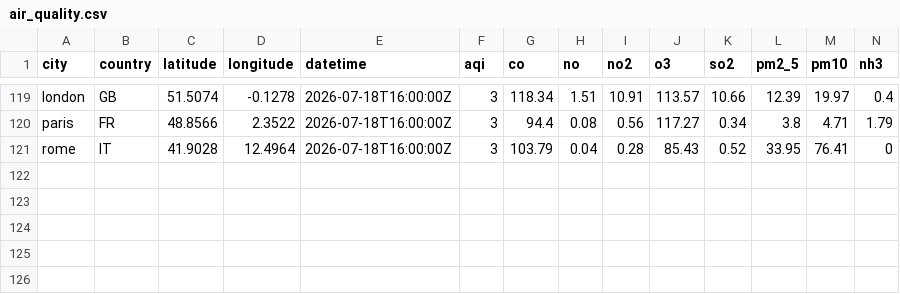
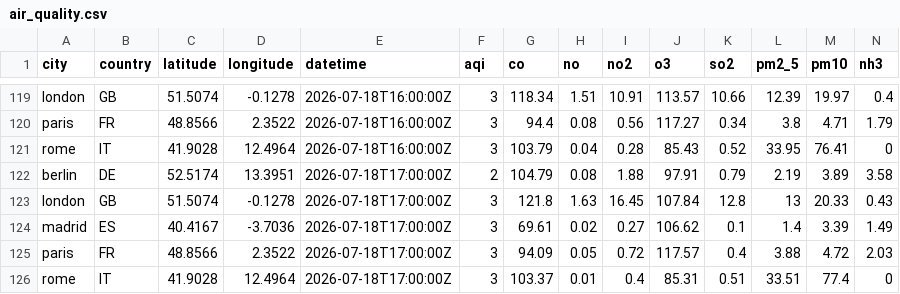
Before and after one commit to anthonyRanivoarison/weather-pipeline, a CSV file: data/clean/air_quality.csv, drawn as a sheet; only a part is shown, gaps mark what is left out; the diff names each change by its address in the sheet, - before the commit and + after, or states it on an @@ line.

```diff
--- a/data/clean/air_quality.csv
+++ b/data/clean/air_quality.csv
+row 122: berlin | DE | 52.5174 | 13.3951 | 2026-07-18T17:00:00Z | 2 | 104.79 | 0.08 | 1.88 | 97.91 | 0.79 | 2.19 | 3.89 | 3.58
+row 123: london | GB | 51.5074 | -0.1278 | 2026-07-18T17:00:00Z | 3 | 121.8 | 1.63 | 16.45 | 107.84 | 12.8 | 13 | 20.33 | 0.43
+row 124: madrid | ES | 40.4167 | -3.7036 | 2026-07-18T17:00:00Z | 3 | 69.61 | 0.02 | 0.27 | 106.62 | 0.1 | 1.4 | 3.39 | 1.49
+row 125: paris | FR | 48.8566 | 2.3522 | 2026-07-18T17:00:00Z | 3 | 94.09 | 0.05 | 0.72 | 117.57 | 0.4 | 3.88 | 4.72 | 2.03
+row 126: rome | IT | 41.9028 | 12.4964 | 2026-07-18T17:00:00Z | 3 | 103.37 | 0.01 | 0.4 | 85.31 | 0.51 | 33.51 | 77.4 | 0
```
Also changed, not shown: 5 other files.
